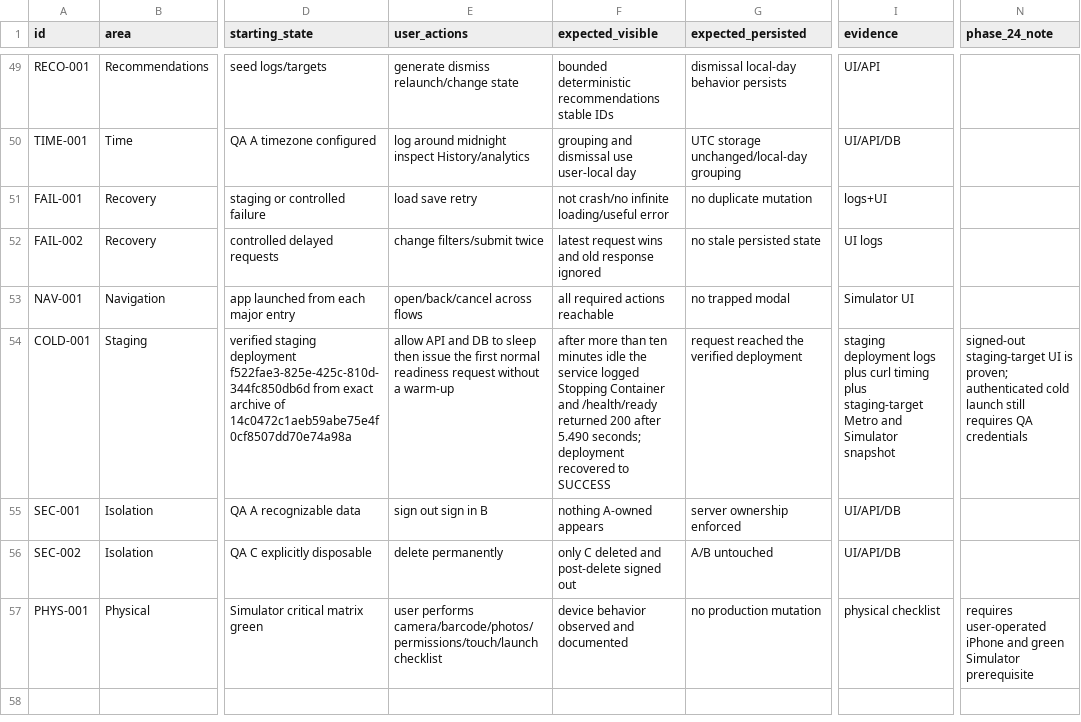
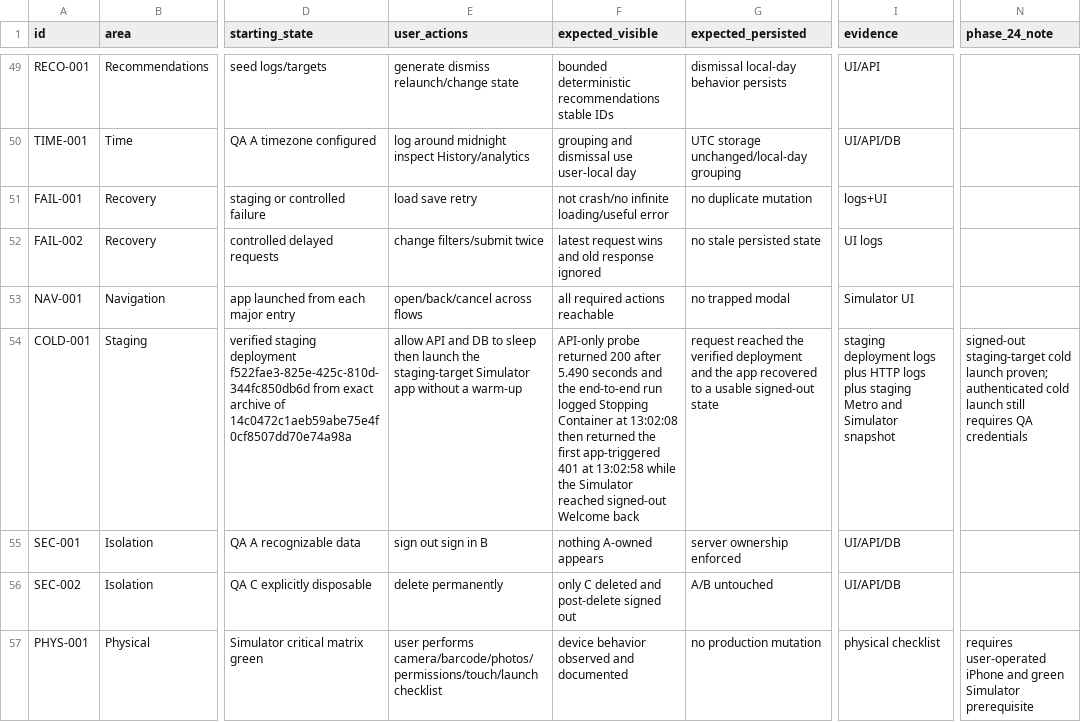
Before and after one commit to joshuaAryy/food-tracker, a CSV file: docs/superpowers/pre-phase-24-regression-matrix.csv, drawn as a sheet; only a part is shown, gaps mark what is left out; the diff names each change by its address in the sheet, - before the commit and + after, or states it on an @@ line.

Commit message:
docs: record end-to-end staging cold launch

```diff
--- a/docs/superpowers/pre-phase-24-regression-matrix.csv
+++ b/docs/superpowers/pre-phase-24-regression-matrix.csv
-E54 (user_actions): …sleep then issue the first normal readiness request without a…
+E54 (user_actions): …sleep then launch the staging-target Simulator app without a…
-F54 (expected_visible): after more than ten minutes idle the service logged Stopping Container and /health/ready returned 200 after 5.490 seconds; deployment recovered to SUCCESS
+F54 (expected_visible): API-only probe returned 200 after 5.490 seconds and the end-to-end run logged Stopping Container at 13:02:08 then returned the first app-triggered 401 at 13:02:58 while the Simulator reached signed-out Welcome back
-G54 (expected_persisted): …verified deployment
+G54 (expected_persisted): …verified deployment and the app recovered to a usable signed-out state
-I54 (evidence): …logs plus curl timing plus staging-target Metro and…
+I54 (evidence): …logs plus HTTP logs plus staging Metro and…
-N54 (phase_24_note): signed-out staging-target UI is proven; authenticated…
+N54 (phase_24_note): signed-out staging-target cold launch proven; authenticated…
```
Also changed, not shown: 1 other file.
